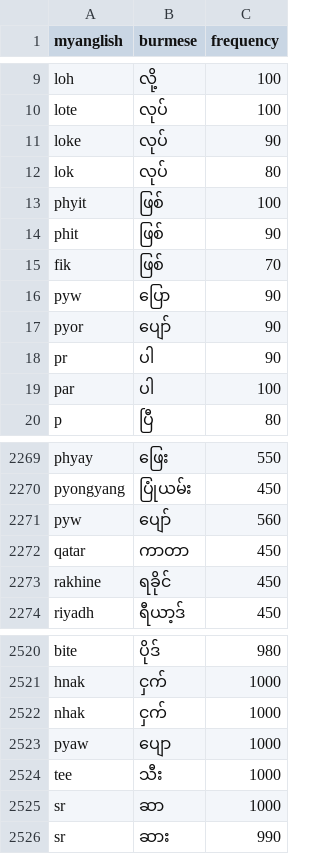
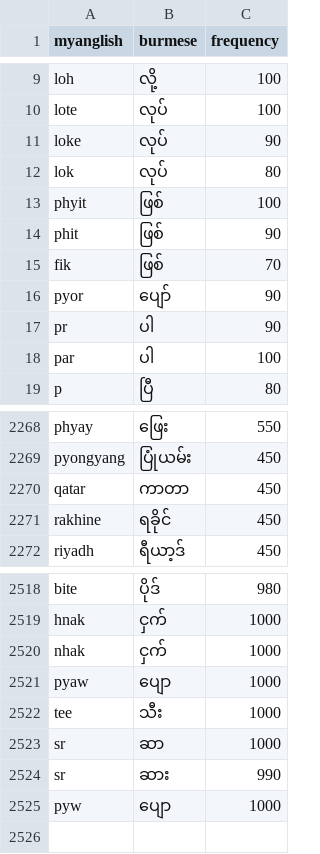
Before and after one commit to maungkaung-iann/myanglish, a CSV file: data/dictionary.csv, drawn as a sheet; only a part is shown, gaps mark what is left out; removed rows and columns are numbered as before the commit, all else as after; the diff names each change by its address in the sheet, - before the commit and + after, or states it on an @@ line.

Commit message:
Map pyw to ပျော

```diff
--- a/data/dictionary.csv
+++ b/data/dictionary.csv
-row 16: pyw | ပြော | 90
-row 2271: pyw | ပျော် | 560
+row 2525: pyw | ပျော | 1000
```
